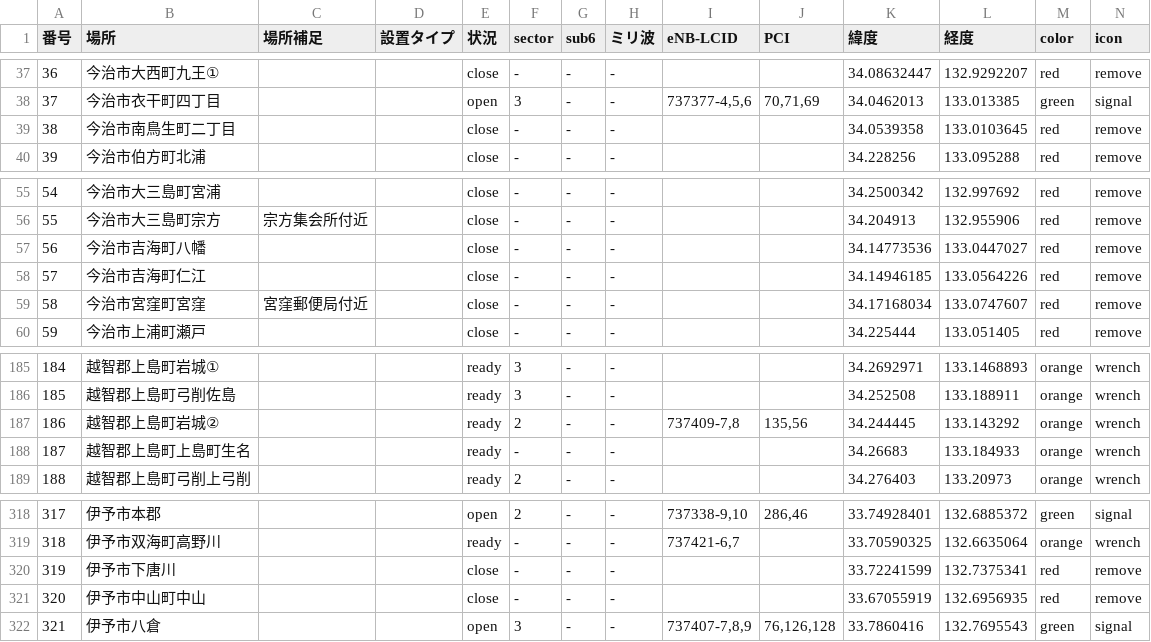
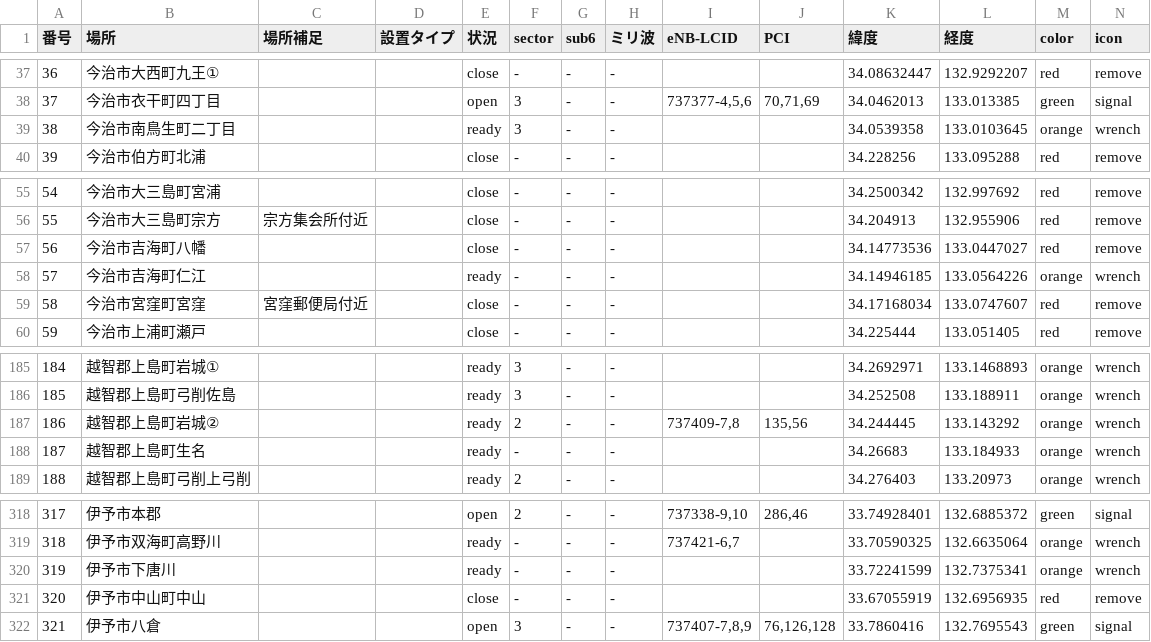
Before and after one commit to raku10ehime/map, a CSV file: ehime.csv, drawn as a sheet; only a part is shown, gaps mark what is left out.

```diff
--- a/ehime.csv
+++ b/ehime.csv
@@ -38,3 +38,3 @@
 37,今治市衣干町四丁目,,,open,3,-,-,"737377-4,5,6","70,71,69",34.0462013,133.013385,green,signal
-38,今治市南鳥生町二丁目,,,close,-,-,-,,,34.0539358,133.0103645,red,remove
+38,今治市南鳥生町二丁目,,,ready,3,-,-,,,34.0539358,133.0103645,orange,wrench
 39,今治市伯方町北浦,,,close,-,-,-,,,34.228256,133.095288,red,remove
@@ -57,3 +57,3 @@
 56,今治市吉海町八幡,,,close,-,-,-,,,34.14773536,133.0447027,red,remove
-57,今治市吉海町仁江,,,close,-,-,-,,,34.14946185,133.0564226,red,remove
+57,今治市吉海町仁江,,,ready,-,-,-,,,34.14946185,133.0564226,orange,wrench
 58,今治市宮窪町宮窪,宮窪郵便局付近,,close,-,-,-,,,34.17168034,133.0747607,red,remove
@@ -187,3 +187,3 @@
 186,越智郡上島町岩城②,,,ready,2,-,-,"737409-7,8","135,56",34.244445,133.143292,orange,wrench
-187,越智郡上島町上島町生名,,,ready,-,-,-,,,34.26683,133.184933,orange,wrench
+187,越智郡上島町生名,,,ready,-,-,-,,,34.26683,133.184933,orange,wrench
 188,越智郡上島町弓削上弓削,,,ready,2,-,-,,,34.276403,133.20973,orange,wrench
@@ -319,3 +319,3 @@
 318,伊予市双海町高野川,,,ready,-,-,-,"737421-6,7",,33.70590325,132.6635064,orange,wrench
-319,伊予市下唐川,,,close,-,-,-,,,33.72241599,132.7375341,red,remove
+319,伊予市下唐川,,,ready,-,-,-,,,33.72241599,132.7375341,orange,wrench
 320,伊予市中山町中山,,,close,-,-,-,,,33.67055919,132.6956935,red,remove
```
Also changed, not shown: musen.csv, 2 other files.
